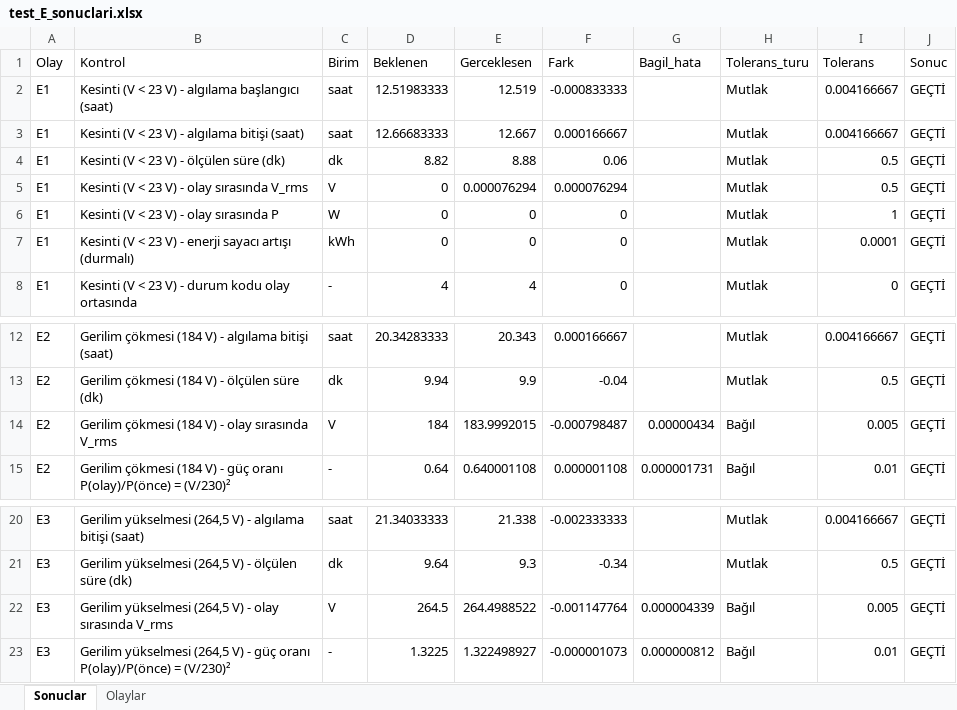
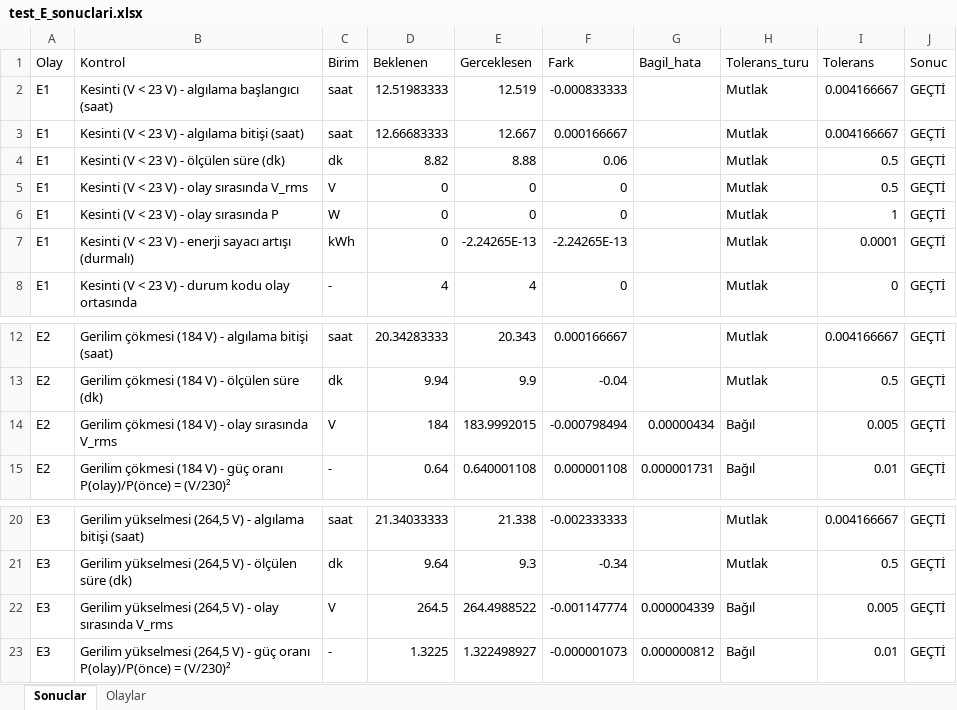
Before and after one commit to mamyylmz/akilli_sayac, an Excel workbook: simulink/testler/test_E_sonuclari.xlsx, sheet Sonuclar, drawn as a sheet; only a part is shown, gaps mark what is left out; values as stored, in another font and other column widths than the file's, no borders; the diff names each change by its address in the sheet, - before the commit and + after, or states it on an @@ line.

```diff
--- a/simulink/testler/test_E_sonuclari.xlsx (sheet Sonuclar)
+++ b/simulink/testler/test_E_sonuclari.xlsx (sheet Sonuclar)
-E5 (Gerceklesen): 0.000076294
+E5 (Gerceklesen): 0
-F5 (Fark): 0.000076294
+F5 (Fark): 0
-E7 (Gerceklesen): 0
+E7 (Gerceklesen): -2.24265E-13
-F7 (Fark): 0
+F7 (Fark): -2.24265E-13
-F14 (Fark): -0.000798487
+F14 (Fark): -0.000798494
-F22 (Fark): -0.001147764
+F22 (Fark): -0.001147774
```
Also changed, not shown: sheet Olaylar, simulink/testler/test_B_sonuclari.xlsx, simulink/testler/test_D_sonuclari.xlsx, 10 other files.
